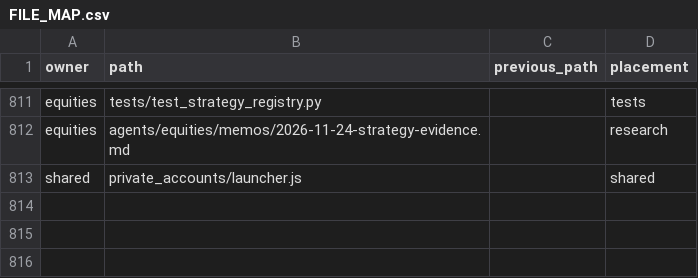
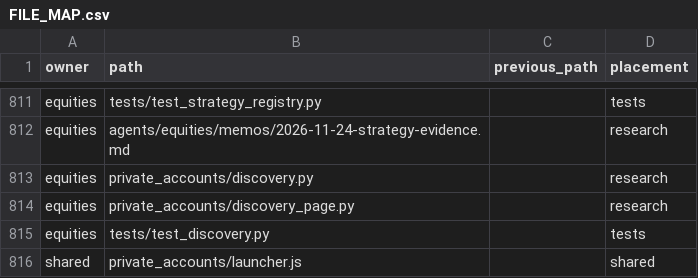
Before and after one commit to sj31134/whale-arbitrage, a CSV file: agents/FILE_MAP.csv, drawn as a sheet; only a part is shown, gaps mark what is left out; the diff names each change by its address in the sheet, - before the commit and + after, or states it on an @@ line.

Commit message:
Add non-portfolio 6-axis market leader discovery menu (/discover) and CLI
- Add public-only 6-axis leader discovery engine (discovery.py) scoring KR/US candidates across supply/demand (25), technical relative strength (25), catalyst/moat value (20), X/SNS sentiment & ApeWisdom buzz (10), global macro flow (10), and geopolitics (10), with daily streak/NEW tracking and verified X/SNS note logging
- Add /discover visual dashboard (discovery_page.py) that filters out locally held positions at render time on Mac, wired into navigation, manager cockpit, view.py HTTP routes, daily-review --refresh, and CLI discover command
- Update FILE_MAP.csv, FILE_TREE.md, READMEs, and add unit/HTTP tests in test_discovery.py

```diff
--- a/agents/FILE_MAP.csv
+++ b/agents/FILE_MAP.csv
+row 813: equities | private_accounts/discovery.py |  | research
+row 814: equities | private_accounts/discovery_page.py |  | research
+row 815: equities | tests/test_discovery.py |  | tests
```
Also changed, not shown: 10 other files.
